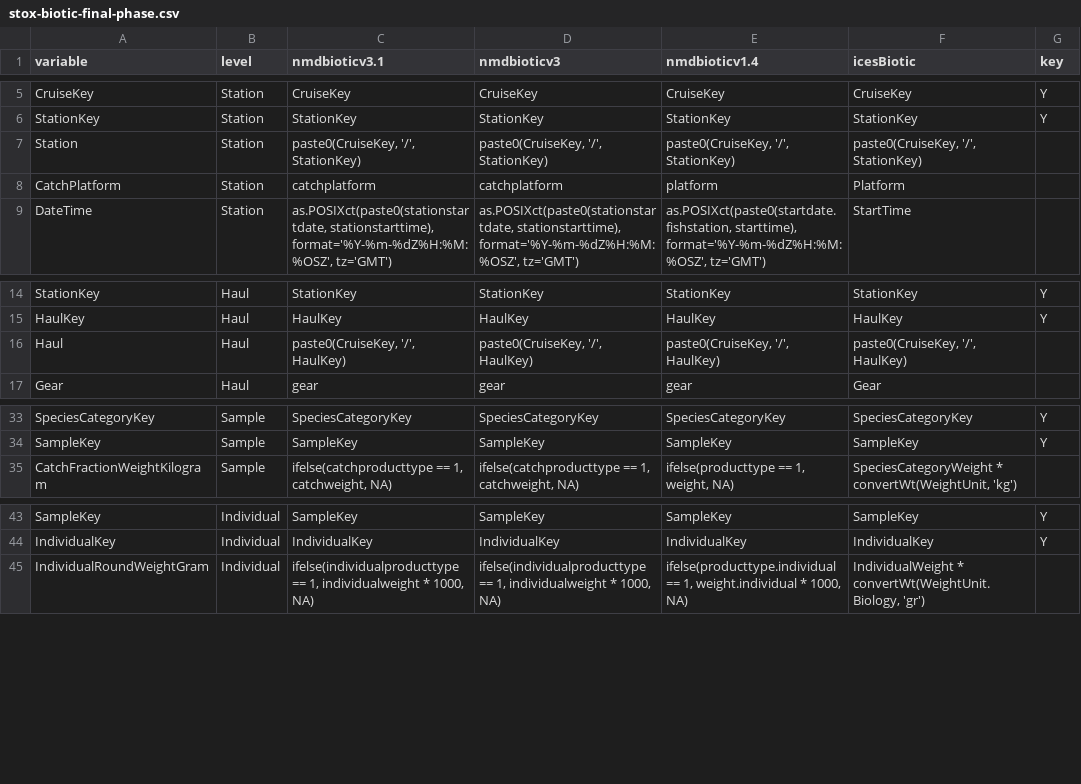
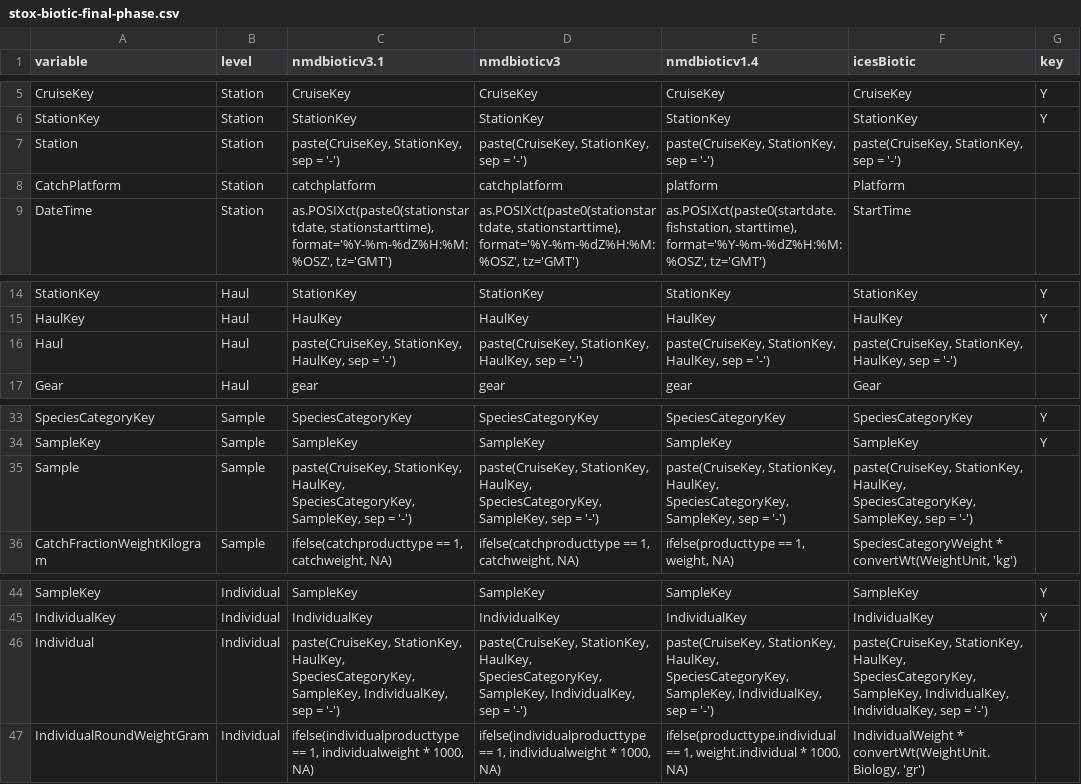
Before and after one commit to StoXProject/RstoxData, a CSV file: data-raw/stox-biotic-final-phase.csv, drawn as a sheet; only a part is shown, gaps mark what is left out.

```diff
--- a/data-raw/stox-biotic-final-phase.csv
+++ b/data-raw/stox-biotic-final-phase.csv
@@ -6,3 +6,3 @@ CruiseKey,Station,CruiseKey,CruiseKey,CruiseKey,CruiseKey,Y
 StationKey,Station,StationKey,StationKey,StationKey,StationKey,Y
-Station,Station,"paste0(CruiseKey, '/', StationKey)","paste0(CruiseKey, '/', StationKey)","paste0(CruiseKey, '/', StationKey)","paste0(CruiseKey, '/', StationKey)",
+Station,Station,"paste(CruiseKey, StationKey, sep = '-')","paste(CruiseKey, StationKey, sep = '-')","paste(CruiseKey, StationKey, sep = '-')","paste(CruiseKey, StationKey, sep = '-')",
 CatchPlatform,Station,catchplatform,catchplatform,platform,Platform,
@@ -15,3 +15,3 @@ StationKey,Haul,StationKey,StationKey,StationKey,StationKey,Y
 HaulKey,Haul,HaulKey,HaulKey,HaulKey,HaulKey,Y
-Haul,Haul,"paste0(CruiseKey, '/', HaulKey)","paste0(CruiseKey, '/', HaulKey)","paste0(CruiseKey, '/', HaulKey)","paste0(CruiseKey, '/', HaulKey)",
+Haul,Haul,"paste(CruiseKey, StationKey, HaulKey, sep = '-')","paste(CruiseKey, StationKey, HaulKey, sep = '-')","paste(CruiseKey, StationKey, HaulKey, sep = '-')","paste(CruiseKey, StationKey, HaulKey, sep = '-')",
 Gear,Haul,gear,gear,gear,Gear,
@@ -34,2 +34,3 @@ SpeciesCategoryKey,Sample,SpeciesCategoryKey,SpeciesCategoryKey,SpeciesCategoryK
 SampleKey,Sample,SampleKey,SampleKey,SampleKey,SampleKey,Y
+Sample,Sample,"paste(CruiseKey, StationKey, HaulKey, SpeciesCategoryKey, SampleKey, sep = '-')","paste(CruiseKey, StationKey, HaulKey, SpeciesCategoryKey, SampleKey, sep = '-')","paste(CruiseKey, StationKey, HaulKey, SpeciesCategoryKey, SampleKey, sep = '-')","paste(CruiseKey, StationKey, HaulKey, SpeciesCategoryKey, SampleKey, sep = '-')",
 CatchFractionWeightKilogram,Sample,"ifelse(catchproducttype == 1, catchweight, NA)","ifelse(catchproducttype == 1, catchweight, NA)","ifelse(producttype == 1, weight, NA)","SpeciesCategoryWeight * convertWt(WeightUnit, 'kg')",
@@ -44,2 +45,3 @@ SampleKey,Individual,SampleKey,SampleKey,SampleKey,SampleKey,Y
 IndividualKey,Individual,IndividualKey,IndividualKey,IndividualKey,IndividualKey,Y
+Individual,Individual,"paste(CruiseKey, StationKey, HaulKey, SpeciesCategoryKey, SampleKey, IndividualKey, sep = '-')","paste(CruiseKey, StationKey, HaulKey, SpeciesCategoryKey, SampleKey, IndividualKey, sep = '-')","paste(CruiseKey, StationKey, HaulKey, SpeciesCategoryKey, SampleKey, IndividualKey, sep = '-')","paste(CruiseKey, StationKey, HaulKey, SpeciesCategoryKey, SampleKey, IndividualKey, IndividualKey, sep = '-')",
 IndividualRoundWeightGram,Individual,"ifelse(individualproducttype == 1, individualweight * 1000, NA)","ifelse(individualproducttype == 1, individualweight * 1000, NA)","ifelse(producttype.individual == 1, weight.individual * 1000, NA)","IndividualWeight * convertWt(WeightUnit.Biology, 'gr')",
```
Also changed, not shown: 11 other files.
